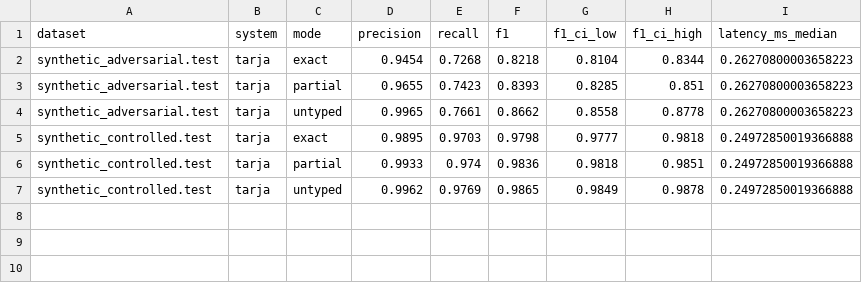
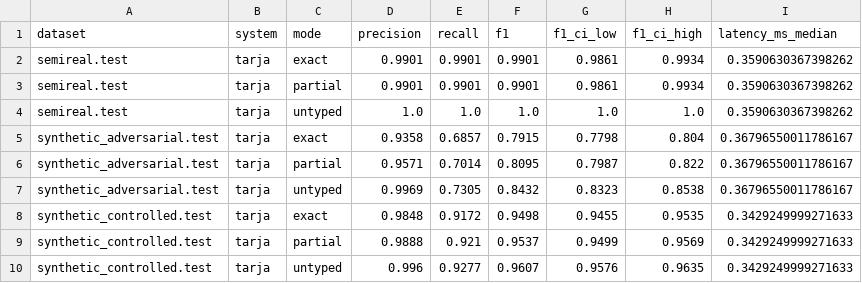
Before and after one commit to macmaia/tarja, a CSV file: bench/paper/overall.csv, drawn as a sheet.

```diff
--- a/bench/paper/overall.csv
+++ b/bench/paper/overall.csv
@@ -1,7 +1,10 @@
 dataset,system,mode,precision,recall,f1,f1_ci_low,f1_ci_high,latency_ms_median
-synthetic_adversarial.test,tarja,exact,0.9454,0.7268,0.8218,0.8104,0.8344,0.26270800003658223
-synthetic_adversarial.test,tarja,partial,0.9655,0.7423,0.8393,0.8285,0.851,0.26270800003658223
-synthetic_adversarial.test,tarja,untyped,0.9965,0.7661,0.8662,0.8558,0.8778,0.26270800003658223
-synthetic_controlled.test,tarja,exact,0.9895,0.9703,0.9798,0.9777,0.9818,0.24972850019366888
-synthetic_controlled.test,tarja,partial,0.9933,0.974,0.9836,0.9818,0.9851,0.24972850019366888
-synthetic_controlled.test,tarja,untyped,0.9962,0.9769,0.9865,0.9849,0.9878,0.24972850019366888
+semireal.test,tarja,exact,0.9901,0.9901,0.9901,0.9861,0.9934,0.3590630367398262
+semireal.test,tarja,partial,0.9901,0.9901,0.9901,0.9861,0.9934,0.3590630367398262
+semireal.test,tarja,untyped,1.0,1.0,1.0,1.0,1.0,0.3590630367398262
+synthetic_adversarial.test,tarja,exact,0.9358,0.6857,0.7915,0.7798,0.804,0.36796550011786167
+synthetic_adversarial.test,tarja,partial,0.9571,0.7014,0.8095,0.7987,0.822,0.36796550011786167
+synthetic_adversarial.test,tarja,untyped,0.9969,0.7305,0.8432,0.8323,0.8538,0.36796550011786167
+synthetic_controlled.test,tarja,exact,0.9848,0.9172,0.9498,0.9455,0.9535,0.3429249999271633
+synthetic_controlled.test,tarja,partial,0.9888,0.921,0.9537,0.9499,0.9569,0.3429249999271633
+synthetic_controlled.test,tarja,untyped,0.996,0.9277,0.9607,0.9576,0.9635,0.3429249999271633
```
Also changed, not shown: bench/paper/by_entity_exact.csv, 14 other files.
